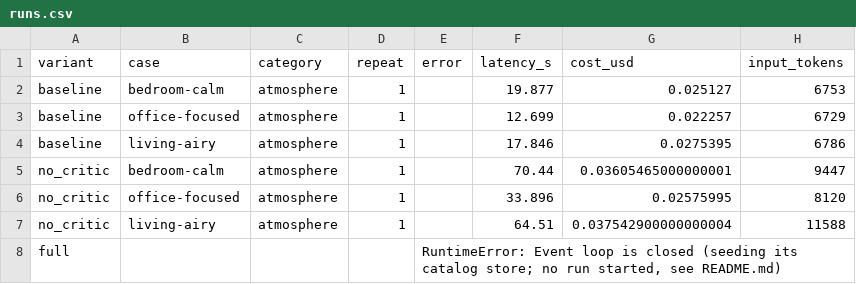
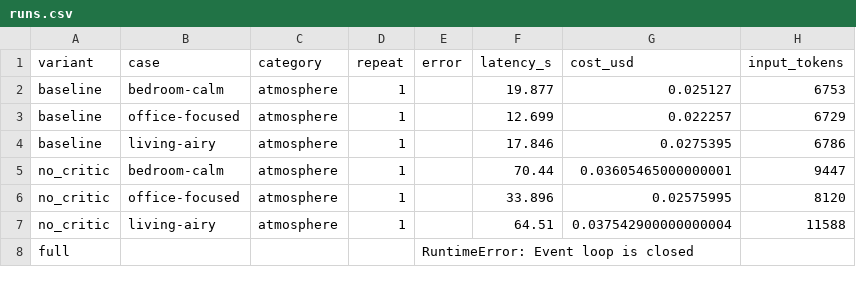
Before and after one commit to Nelev/rooms-app, a CSV file: eval/results/pilot/runs.csv, drawn as a sheet; only a part is shown; the diff names each change by its address in the sheet, - before the commit and + after, or states it on an @@ line.

```diff
--- a/eval/results/pilot/runs.csv
+++ b/eval/results/pilot/runs.csv
-E8 (error): …is closed (seeding its catalog store; no run started, see README.md)
+E8 (error): …is closed
```
Also changed, not shown: 21 other files.
